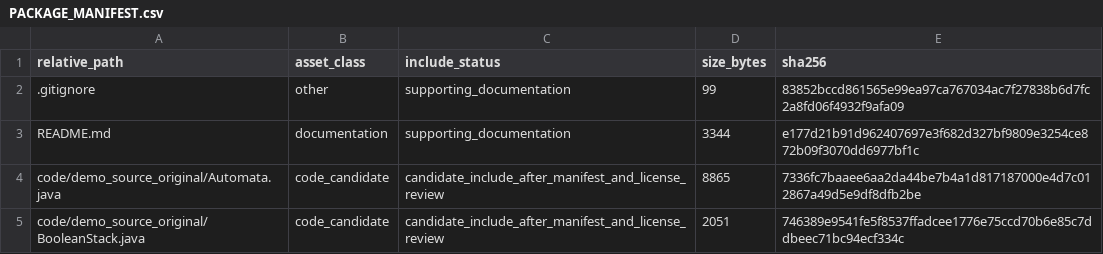
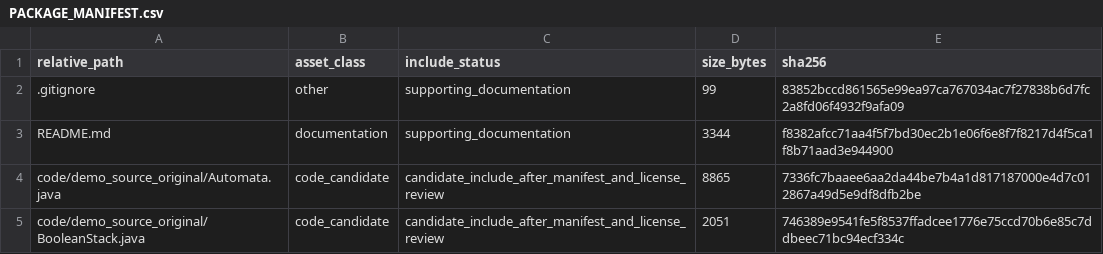
Before and after one commit to dlevinson/paper-2005-09-the-emergence-of-hierarchy-in-transportation-networks, a CSV file: PACKAGE_MANIFEST.csv, drawn as a sheet; only a part is shown.

Commit message:
Initial local package snapshot

```diff
--- a/PACKAGE_MANIFEST.csv
+++ b/PACKAGE_MANIFEST.csv
@@ -2,3 +2,3 @@ relative_path,asset_class,include_status,size_bytes,sha256
 .gitignore,other,supporting_documentation,99,83852bccd861565e99ea97ca767034ac7f27838b6d7fc2a8fd06f4932f9afa09
-README.md,documentation,supporting_documentation,3344,e177d21b91d962407697e3f682d327bf9809e3254ce872b09f3070dd6977bf1c
+README.md,documentation,supporting_documentation,3344,f8382afcc71aa4f5f7bd30ec2b1e06f6e8f7f8217d4f5ca1f8b71aad3e944900
 code/demo_source_original/Automata.java,code_candidate,candidate_include_after_manifest_and_license_review,8865,7336fc7baaee6aa2da44be7b4a1d817187000e4d7c012867a49d5e9df8dfb2be
```
Also changed, not shown: 3 other files.
